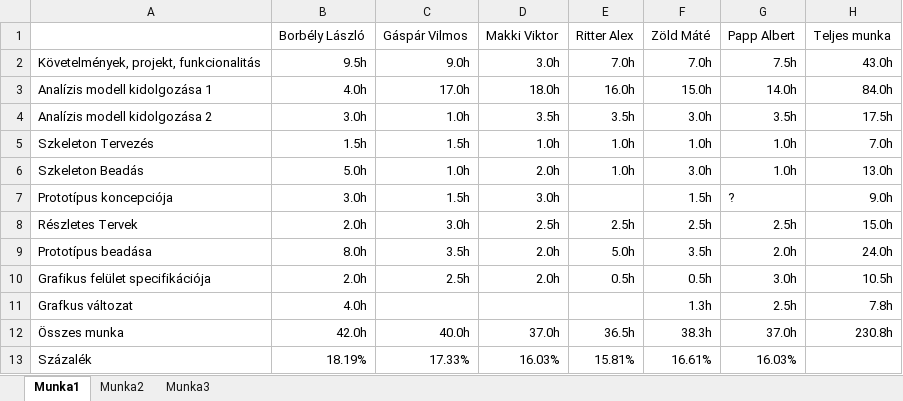
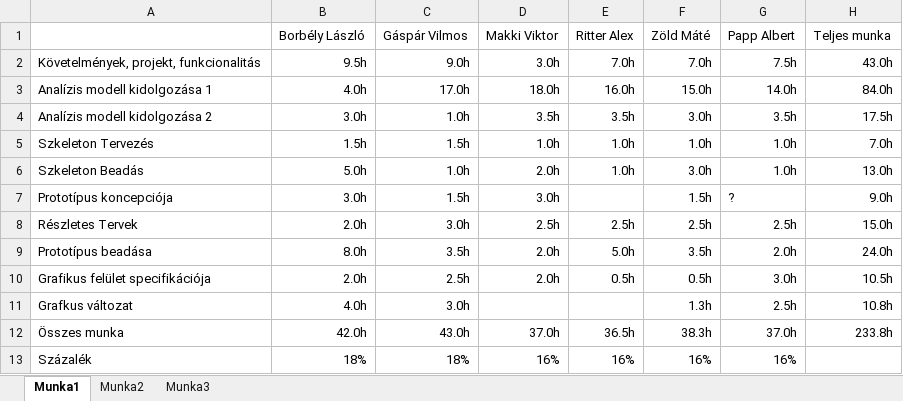
Before and after one commit to donBME/Docs, an Excel workbook: munkaóra.xlsx, sheet Munka1, drawn as a sheet; values as stored, in another font and other column widths than the file's, no borders; the diff names each change by its address in the sheet, - before the commit and + after, or states it on an @@ line.

```diff
--- a/munkaóra.xlsx (sheet Munka1)
+++ b/munkaóra.xlsx (sheet Munka1)
-C11: (empty)
+C11: 3.0h
-H11: 7.8h
+H11: 10.8h
-C12: 40.0h
+C12: 43.0h
-H12: 230.8h
+H12: 233.8h
-B13: 18.19%
+B13: 18%
-C13: 17.33%
+C13: 18%
-D13: 16.03%
+D13: 16%
-E13: 15.81%
+E13: 16%
-F13: 16.61%
+F13: 16%
-G13: 16.03%
+G13: 16%
```
Also changed, not shown: 1 other file.
